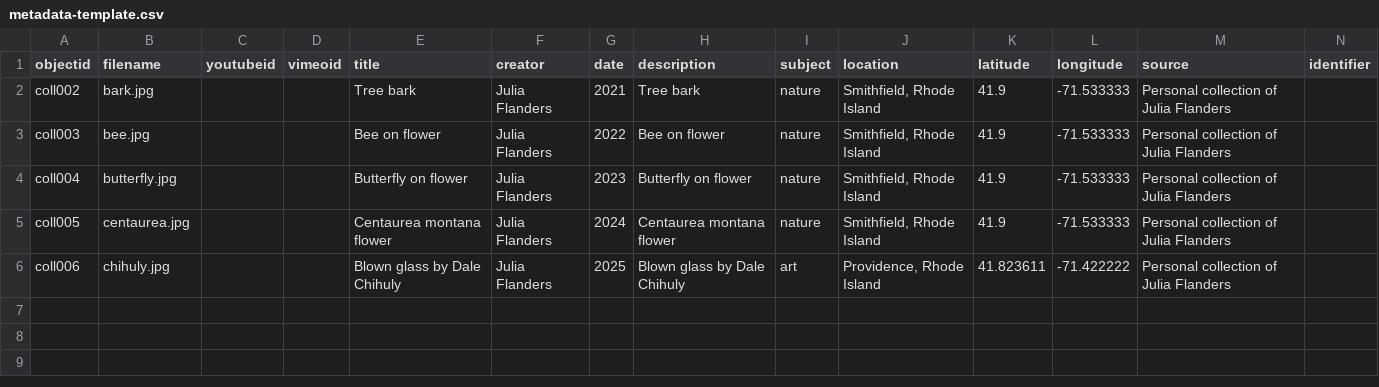
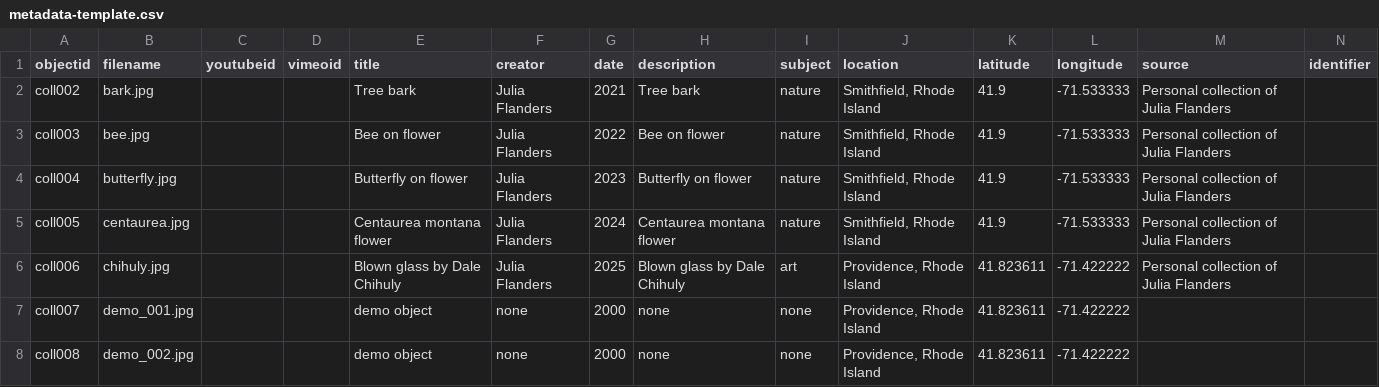
Before and after one commit to juliaflanders/collectionbuilder-gh, a CSV file: _data/metadata-template.csv, drawn as a sheet; only a part is shown; rows hold the shown columns only; the diff names each change by its address in the sheet, - before the commit and + after, or states it on an @@ line.

Commit message:
Adding metadata for some test objects

```diff
--- a/_data/metadata-template.csv
+++ b/_data/metadata-template.csv
+row 7: coll007 | demo_001.jpg |  |  | demo object | none | 2000 | none | none | Providence, Rhode Island | 41.823611 | -71.422222
+row 8: coll008 | demo_002.jpg |  |  | demo object | none | 2000 | none | none | Providence, Rhode Island | 41.823611 | -71.422222
```
